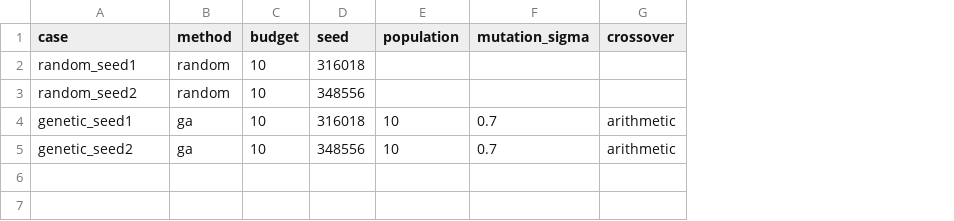
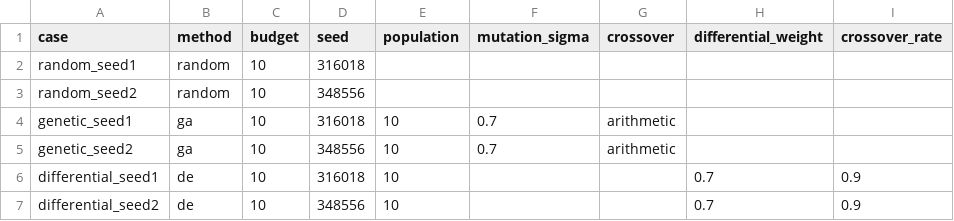
Before and after one commit to nr6000000/wae-vsi-optimisation, a CSV file: cases/example1.csv, drawn as a sheet; the diff names each change by its address in the sheet, - before the commit and + after, or states it on an @@ line.

```diff
--- a/cases/example1.csv
+++ b/cases/example1.csv
+column H (differential_weight), empty
+column I (crossover_rate), empty
+row 6: differential_seed1 | de | 10 | 316018 | 10 |  |  | 0.7 | 0.9
+row 7: differential_seed2 | de | 10 | 348556 | 10 |  |  | 0.7 | 0.9
```
Also changed, not shown: 6 other files.
